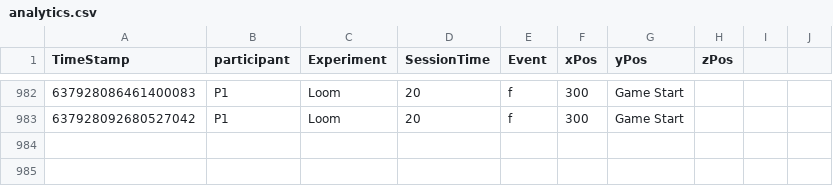
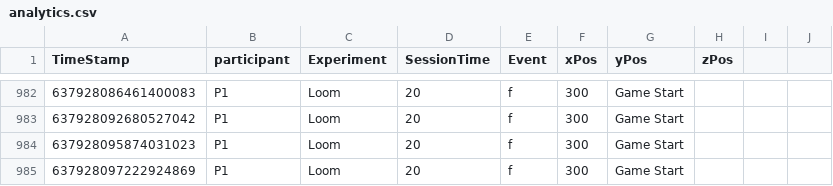
Before and after one commit to TLSimmons42/loom-master, a CSV file: Assets/Analytics/analytics.csv, drawn as a sheet; only a part is shown, gaps mark what is left out; the diff names each change by its address in the sheet, - before the commit and + after, or states it on an @@ line.

```diff
--- a/Assets/Analytics/analytics.csv
+++ b/Assets/Analytics/analytics.csv
+row 984: 637928095874031023 | P1 | Loom | 20 | f | 300 | Game Start
+row 985: 637928097222924869 | P1 | Loom | 20 | f | 300 | Game Start
```
Also changed, not shown: 2 other files.
